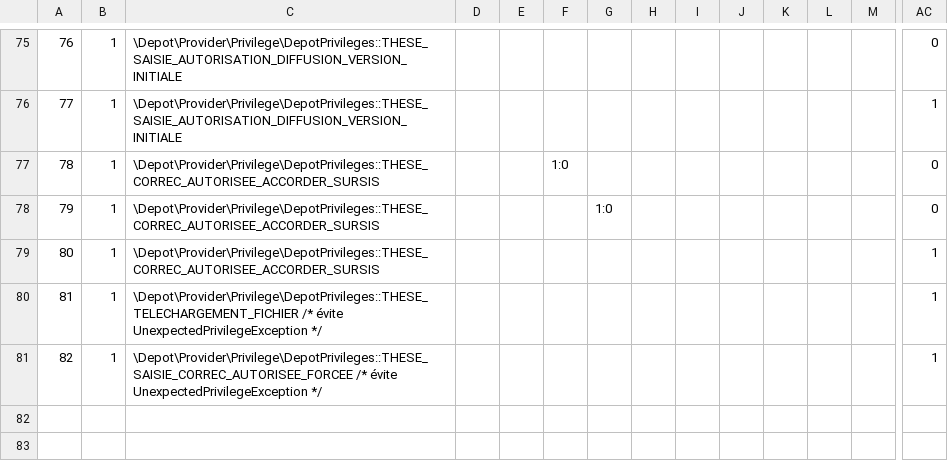
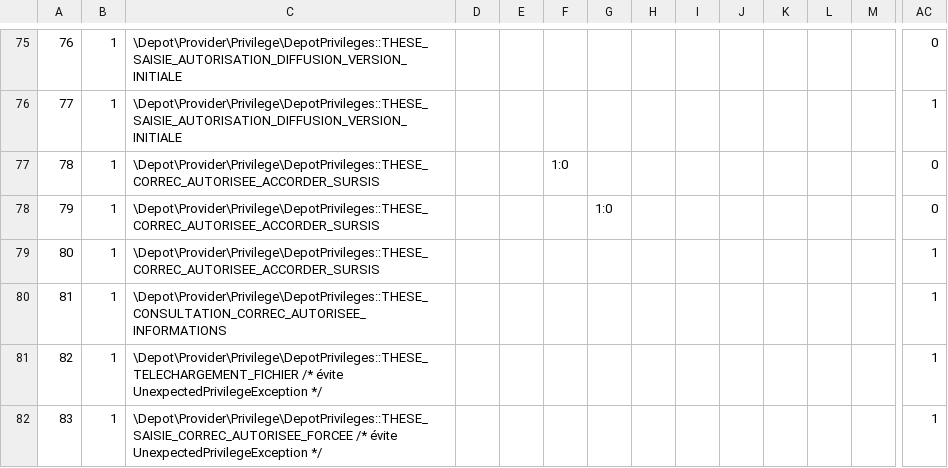
Before and after one commit to EsupPortail/esup-sygal, a CSV file: module/Depot/data/TheseEntityAssertion.csv, drawn as a sheet; only a part is shown, gaps mark what is left out; addresses are those after the commit; rows hold the shown columns only; the diff names each change by its address in the sheet, - before the commit and + after, or states it on an @@ line.

Commit message:
Masquage du message orange (concernant les corrections attendues) sur la fiche de la thèse selon certaines conditions

```diff
--- a/module/Depot/data/TheseEntityAssertion.csv
+++ b/module/Depot/data/TheseEntityAssertion.csv
+row 80: 81 | 1 | \Depot\Provider\Privilege\DepotPrivileges::THESE_CONSULTATION_CORREC_AUTORISEE_INFORMATIONS |  |  |  |  |  |  |  |  |  |  | 1
@@ column A renumbered from row 81 down @@
```
Also changed, not shown: 7 other files.
